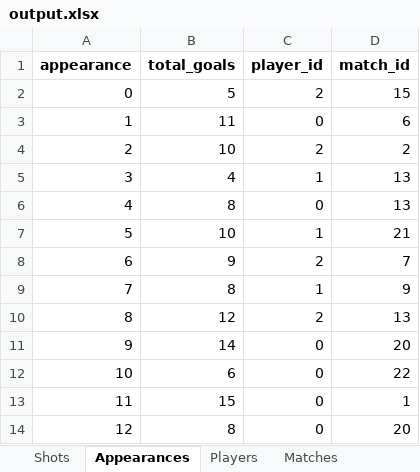
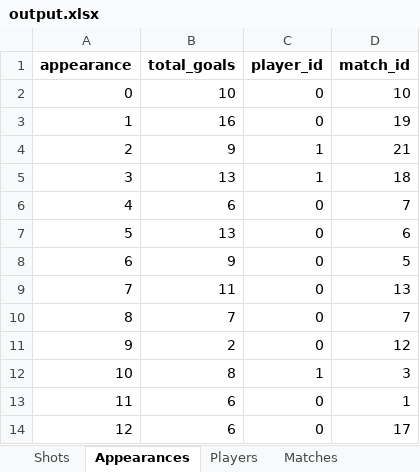
Before and after one commit to mingosmingos/synthetic-goalkeeping-data, an Excel workbook: output.xlsx, sheet Appearances, drawn as a sheet; only a part is shown; values as stored, in another font and other column widths than the file's, no borders; the diff covers the shown part only; the diff names each change by its address in the sheet, - before the commit and + after, or states it on an @@ line.

```diff
--- a/output.xlsx (sheet Appearances)
+++ b/output.xlsx (sheet Appearances)
-B2 (total_goals): 5
+B2 (total_goals): 10
-C2 (player_id): 2
+C2 (player_id): 0
-D2 (match_id): 15
+D2 (match_id): 10
-B3 (total_goals): 11
+B3 (total_goals): 16
-D3 (match_id): 6
+D3 (match_id): 19
-B4 (total_goals): 10
+B4 (total_goals): 9
-C4 (player_id): 2
+C4 (player_id): 1
-D4 (match_id): 2
+D4 (match_id): 21
-B5 (total_goals): 4
+B5 (total_goals): 13
-D5 (match_id): 13
+D5 (match_id): 18
-B6 (total_goals): 8
+B6 (total_goals): 6
-D6 (match_id): 13
+D6 (match_id): 7
-B7 (total_goals): 10
+B7 (total_goals): 13
-C7 (player_id): 1
+C7 (player_id): 0
-D7 (match_id): 21
+D7 (match_id): 6
-C8 (player_id): 2
+C8 (player_id): 0
-D8 (match_id): 7
+D8 (match_id): 5
-B9 (total_goals): 8
+B9 (total_goals): 11
-C9 (player_id): 1
+C9 (player_id): 0
-D9 (match_id): 9
+D9 (match_id): 13
-B10 (total_goals): 12
+B10 (total_goals): 7
-C10 (player_id): 2
+C10 (player_id): 0
-D10 (match_id): 13
+D10 (match_id): 7
-B11 (total_goals): 14
+B11 (total_goals): 2
-D11 (match_id): 20
+D11 (match_id): 12
-B12 (total_goals): 6
+B12 (total_goals): 8
-C12 (player_id): 0
+C12 (player_id): 1
-D12 (match_id): 22
+D12 (match_id): 3
-B13 (total_goals): 15
+B13 (total_goals): 6
-B14 (total_goals): 8
+B14 (total_goals): 6
-D14 (match_id): 20
+D14 (match_id): 17
```
Also changed, not shown: 28 edited cells elsewhere in this sheet, sheet Shots, sheet Matches, sheet Players, 1 other file.
